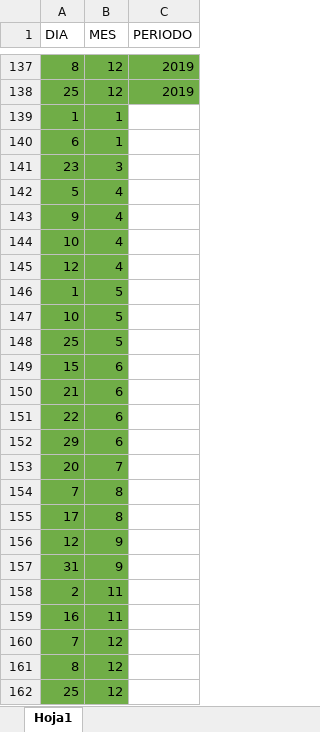
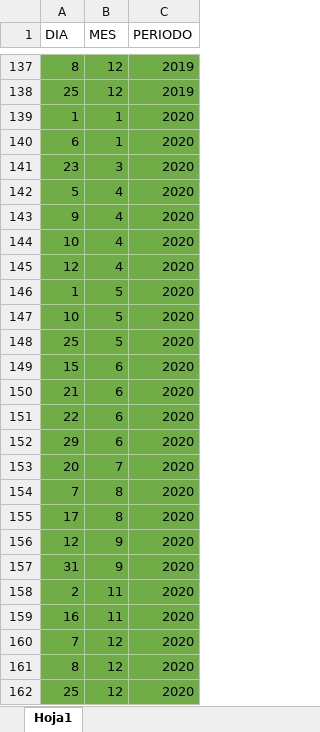
Before and after one commit to afaguilarr/accidentes_medellin, an Excel workbook: Descriptiva y depuracion/dias_espe.xlsx, sheet Hoja1, drawn as a sheet; only a part is shown, gaps mark what is left out; values as stored, in another font and other column widths than the file's, no borders; the diff names each change by its address in the sheet, - before the commit and + after, or states it on an @@ line.

```diff
--- a/Descriptiva y depuracion/dias_espe.xlsx (sheet Hoja1)
+++ b/Descriptiva y depuracion/dias_espe.xlsx (sheet Hoja1)
-C139:C162 (PERIODO): (empty)
+C139:C162 (PERIODO): 2020
-C139:C162 fill: none
+C139:C162 fill: #70AD47
```
Also changed, not shown: 3 other files.
